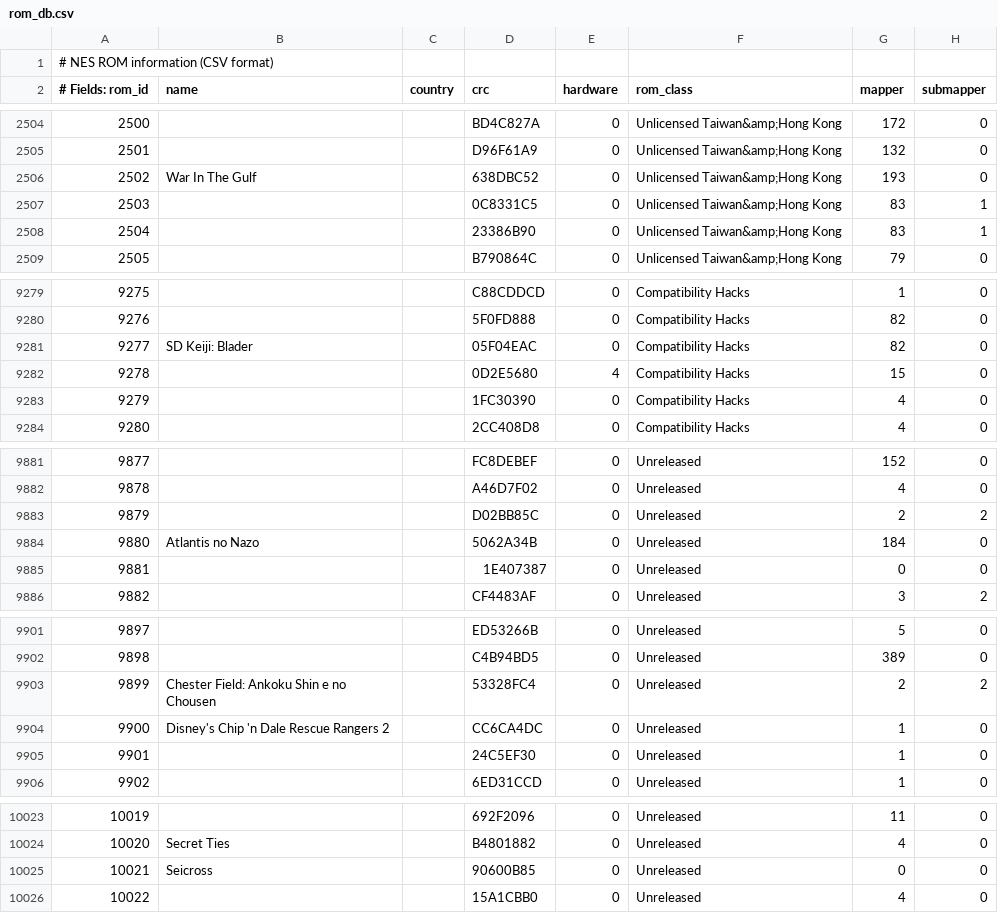
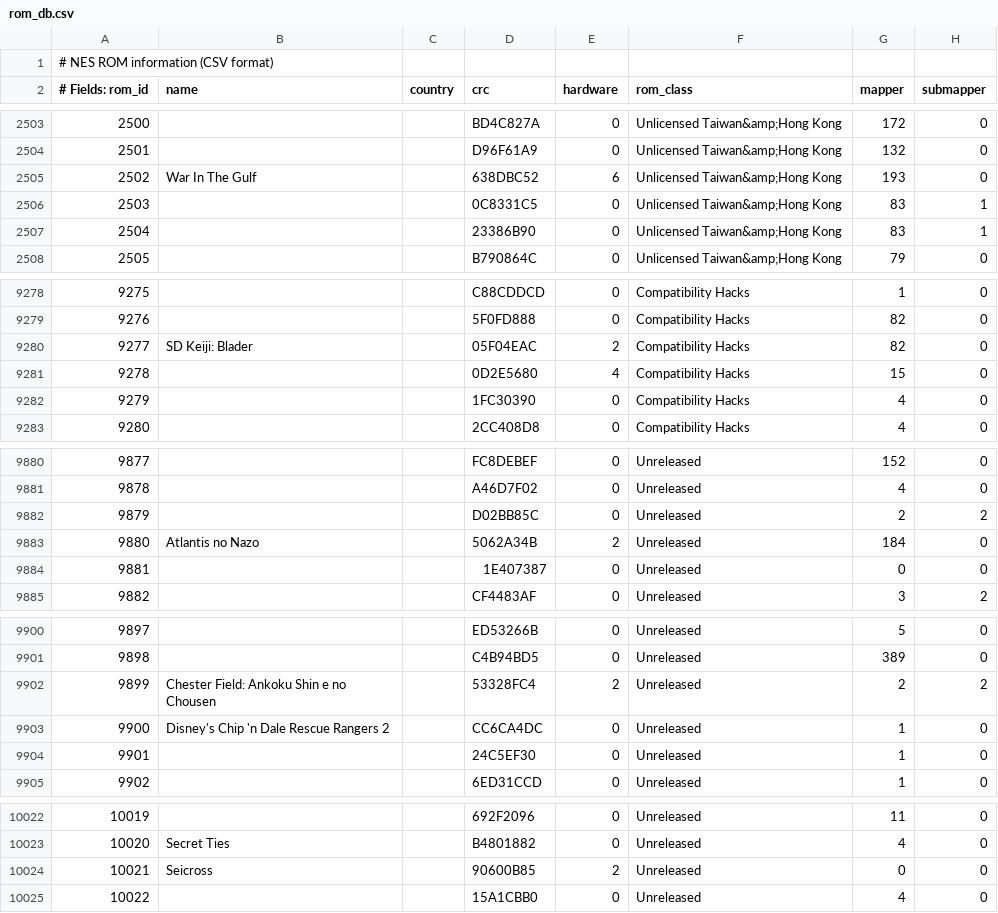
Before and after one commit to rmstdope/neser, a CSV file: src/cartridge/rom_db.csv, drawn as a sheet; only a part is shown, gaps mark what is left out; addresses are those after the commit; the diff covers the shown part only; the diff names each change by its address in the sheet, - before the commit and + after, or states it on an @@ line.

Commit message:
Refactor ROM database entries and update hardware type handling
- Added HardwareType import to romxml.py for better hardware classification.
- Updated CRC entries in rom_db.csv to reflect correct hardware types and regions.
- Adjusted multiple entries to align with multi-region specifications.
- Enhanced comments in romxml.py for clarity on specific ROM behaviors.

```diff
--- a/src/cartridge/rom_db.csv
+++ b/src/cartridge/rom_db.csv
-E2505 (hardware): 0
+E2505 (hardware): 6
-E9280 (hardware): 0
+E9280 (hardware): 2
-E9883 (hardware): 0
+E9883 (hardware): 2
-E9902 (hardware): 0
+E9902 (hardware): 2
-E10024 (hardware): 0
+E10024 (hardware): 2
```
Also changed, not shown: 1 removed row and 13 edited cells elsewhere in this file, 2 other files.
